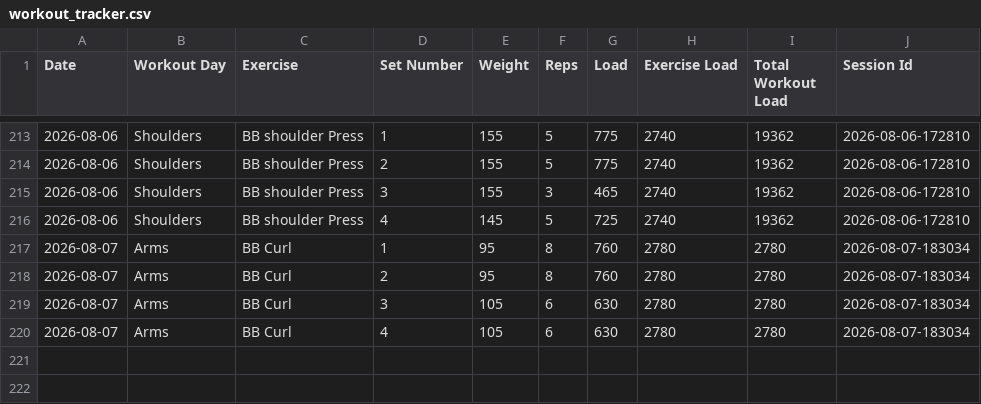
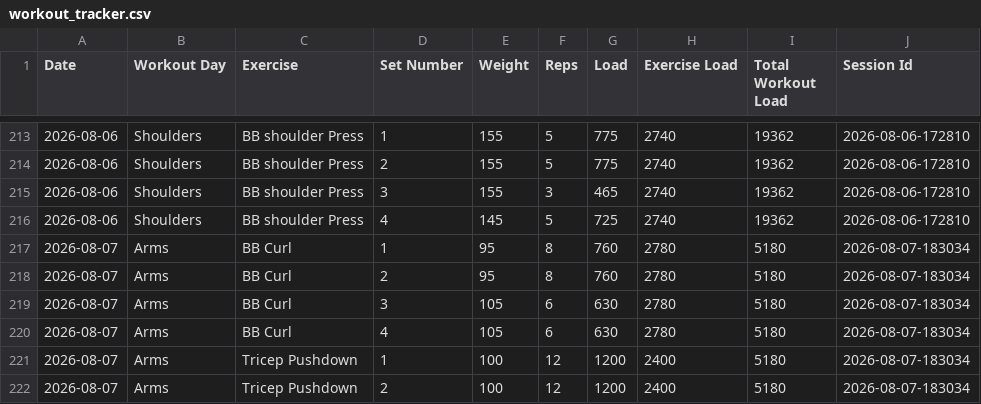
Before and after one commit to auckiefenstermacher19-cmd/Workout-Tracker-v2, a CSV file: workout_tracker.csv, drawn as a sheet; only a part is shown, gaps mark what is left out.

Commit message:
Autosave Arms — 2026-08-07

```diff
--- a/workout_tracker.csv
+++ b/workout_tracker.csv
@@ -216,5 +216,7 @@ Date,Workout Day,Exercise,Set Number,Weight,Reps,Load,Exercise Load,Total Workou
 2026-08-06,Shoulders,BB shoulder Press,4,145,5,725,2740,19362,2026-08-06-172810
-2026-08-07,Arms,BB Curl,1,95,8,760,2780,2780,2026-08-07-183034
-2026-08-07,Arms,BB Curl,2,95,8,760,2780,2780,2026-08-07-183034
-2026-08-07,Arms,BB Curl,3,105,6,630,2780,2780,2026-08-07-183034
-2026-08-07,Arms,BB Curl,4,105,6,630,2780,2780,2026-08-07-183034
+2026-08-07,Arms,BB Curl,1,95,8,760,2780,5180,2026-08-07-183034
+2026-08-07,Arms,BB Curl,2,95,8,760,2780,5180,2026-08-07-183034
+2026-08-07,Arms,BB Curl,3,105,6,630,2780,5180,2026-08-07-183034
+2026-08-07,Arms,BB Curl,4,105,6,630,2780,5180,2026-08-07-183034
+2026-08-07,Arms,Tricep Pushdown,1,100,12,1200,2400,5180,2026-08-07-183034
+2026-08-07,Arms,Tricep Pushdown,2,100,12,1200,2400,5180,2026-08-07-183034
```
